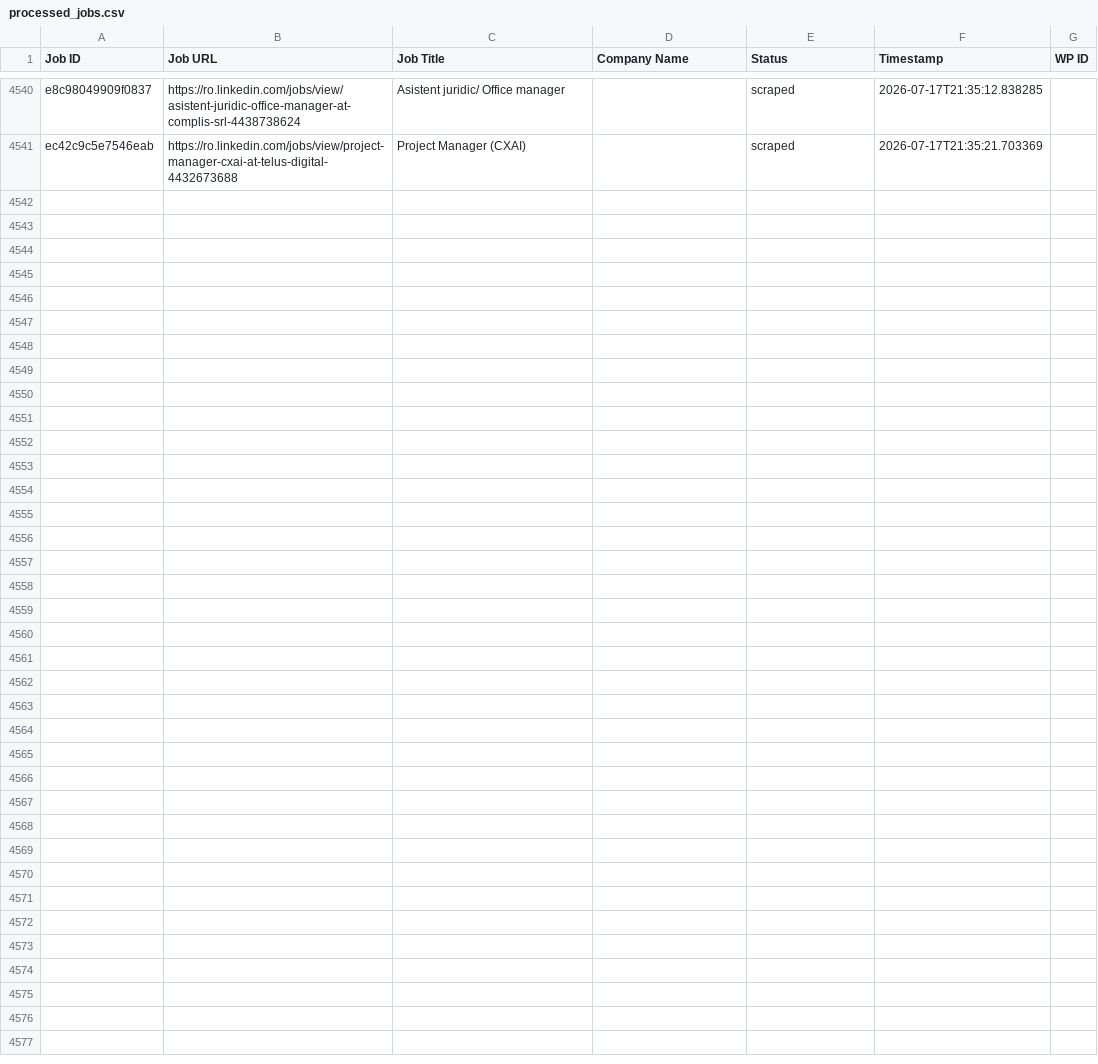
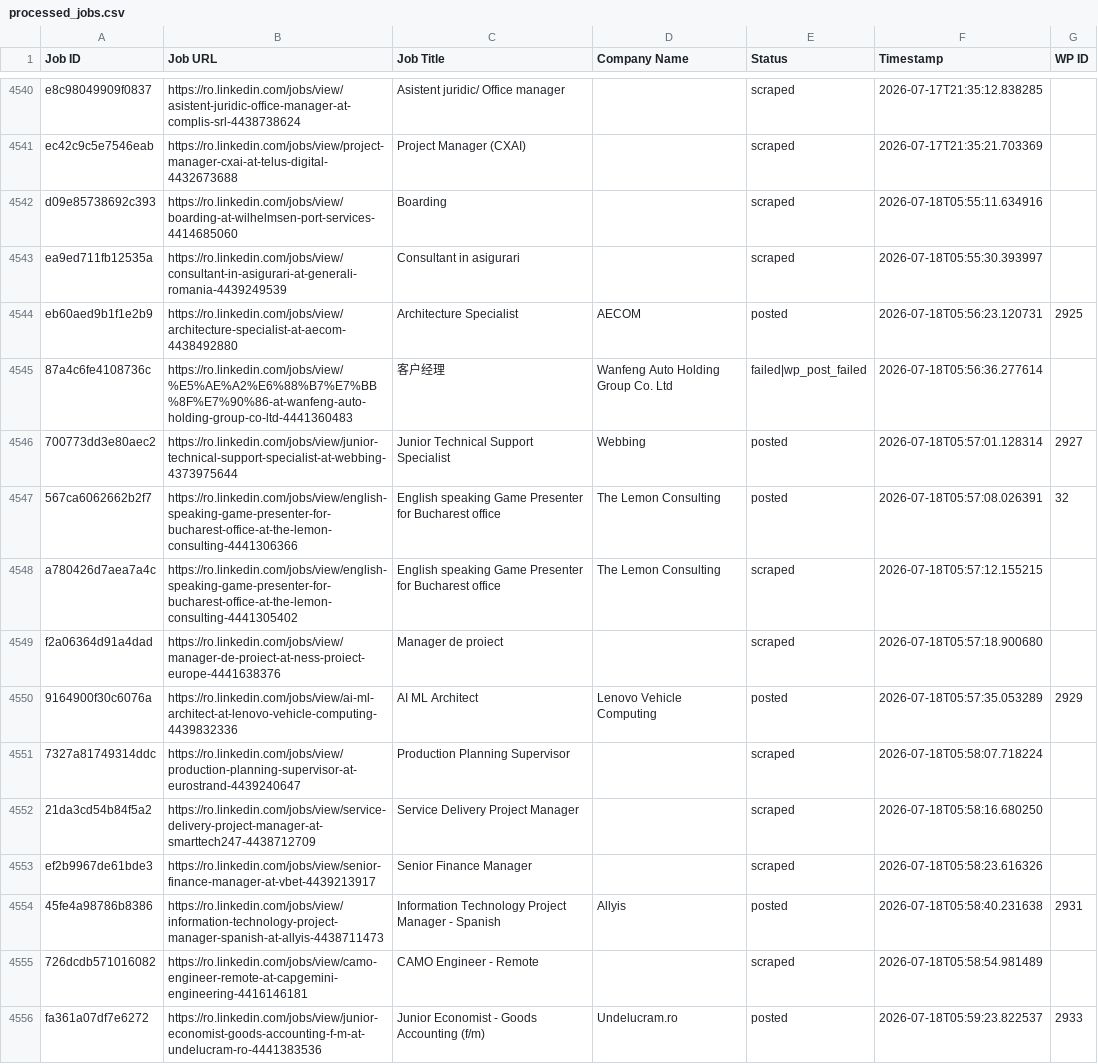
Before and after one commit to innovationinc2000/ro, a CSV file: processed_jobs.csv, drawn as a sheet; only a part is shown, gaps mark what is left out; the diff names each change by its address in the sheet, - before the commit and + after, or states it on an @@ line.

```diff
--- a/processed_jobs.csv
+++ b/processed_jobs.csv
+row 4542: d09e85738692c393 | https://ro.linkedin.com/jobs/view/boarding-at-wilhelmsen-port-services-4414685060 | Boarding |  | scraped | 2026-07-18T05:55:11.634916
+row 4543: ea9ed711fb12535a | https://ro.linkedin.com/jobs/view/consultant-in-asigurari-at-generali-romania-4439249539 | Consultant in asigurari |  | scraped | 2026-07-18T05:55:30.393997
+row 4544: eb60aed9b1f1e2b9 | https://ro.linkedin.com/jobs/view/architecture-specialist-at-aecom-4438492880 | Architecture Specialist | AECOM | posted | 2026-07-18T05:56:23.120731 | 2925
+row 4545: 87a4c6fe4108736c | https://ro.linkedin.com/jobs/view/%E5%AE%A2%E6%88%B7%E7%BB%8F%E7%90%86-at-wanfeng-auto-holding-group-co-ltd-4441360483 | 客户经理 | Wanfeng Auto Holding Group Co. Ltd | failed|wp_post_failed | 2026-07-18T05:56:36.277614
+row 4546: 700773dd3e80aec2 | https://ro.linkedin.com/jobs/view/junior-technical-support-specialist-at-webbing-4373975644 | Junior Technical Support Specialist | Webbing | posted | 2026-07-18T05:57:01.128314 | 2927
+row 4547: 567ca6062662b2f7 | https://ro.linkedin.com/jobs/view/english-speaking-game-presenter-for-bucharest-office-at-the-lemon-consulting-4441306366 | English speaking Game Presenter for Bucharest office | The Lemon Consulting | posted | 2026-07-18T05:57:08.026391 | 32
+row 4548: a780426d7aea7a4c | https://ro.linkedin.com/jobs/view/english-speaking-game-presenter-for-bucharest-office-at-the-lemon-consulting-4441305402 | English speaking Game Presenter for Bucharest office | The Lemon Consulting | scraped | 2026-07-18T05:57:12.155215
+row 4549: f2a06364d91a4dad | https://ro.linkedin.com/jobs/view/manager-de-proiect-at-ness-proiect-europe-4441638376 | Manager de proiect |  | scraped | 2026-07-18T05:57:18.900680
+row 4550: 9164900f30c6076a | https://ro.linkedin.com/jobs/view/ai-ml-architect-at-lenovo-vehicle-computing-4439832336 | AI ML Architect | Lenovo Vehicle Computing | posted | 2026-07-18T05:57:35.053289 | 2929
+row 4551: 7327a81749314ddc | https://ro.linkedin.com/jobs/view/production-planning-supervisor-at-eurostrand-4439240647 | Production Planning Supervisor |  | scraped | 2026-07-18T05:58:07.718224
+row 4552: 21da3cd54b84f5a2 | https://ro.linkedin.com/jobs/view/service-delivery-project-manager-at-smarttech247-4438712709 | Service Delivery Project Manager |  | scraped | 2026-07-18T05:58:16.680250
+row 4553: ef2b9967de61bde3 | https://ro.linkedin.com/jobs/view/senior-finance-manager-at-vbet-4439213917 | Senior Finance Manager |  | scraped | 2026-07-18T05:58:23.616326
+row 4554: 45fe4a98786b8386 | https://ro.linkedin.com/jobs/view/information-technology-project-manager-spanish-at-allyis-4438711473 | Information Technology Project Manager - Spanish | Allyis | posted | 2026-07-18T05:58:40.231638 | 2931
+row 4555: 726dcdb571016082 | https://ro.linkedin.com/jobs/view/camo-engineer-remote-at-capgemini-engineering-4416146181 | CAMO Engineer - Remote |  | scraped | 2026-07-18T05:58:54.981489
+row 4556: fa361a07df7e6272 | https://ro.linkedin.com/jobs/view/junior-economist-goods-accounting-f-m-at-undelucram-ro-4441383536 | Junior Economist - Goods Accounting (f/m) | Undelucram.ro | posted | 2026-07-18T05:59:23.822537 | 2933
```
